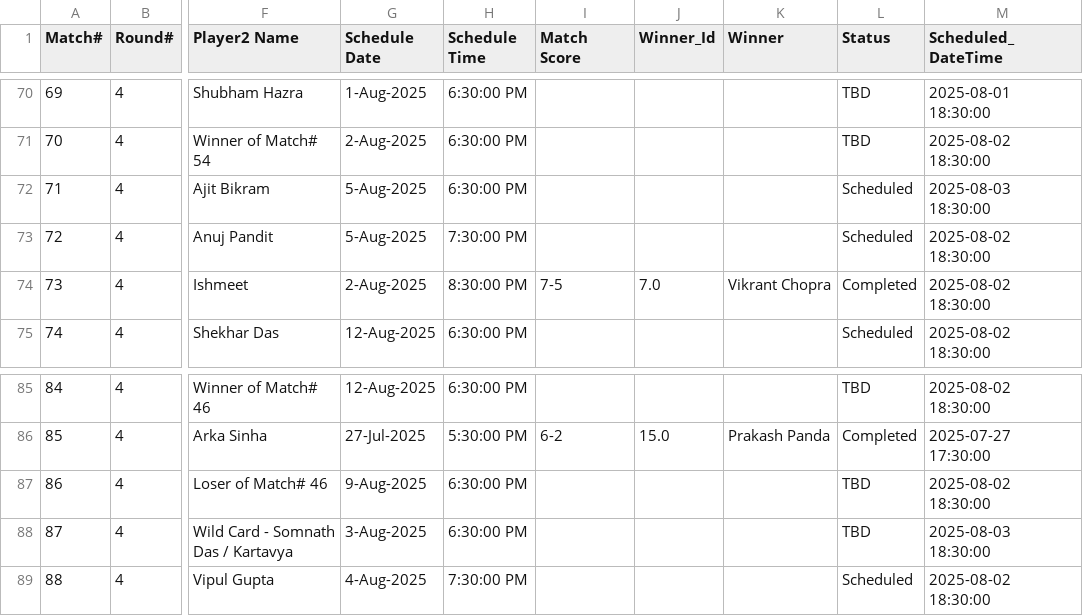
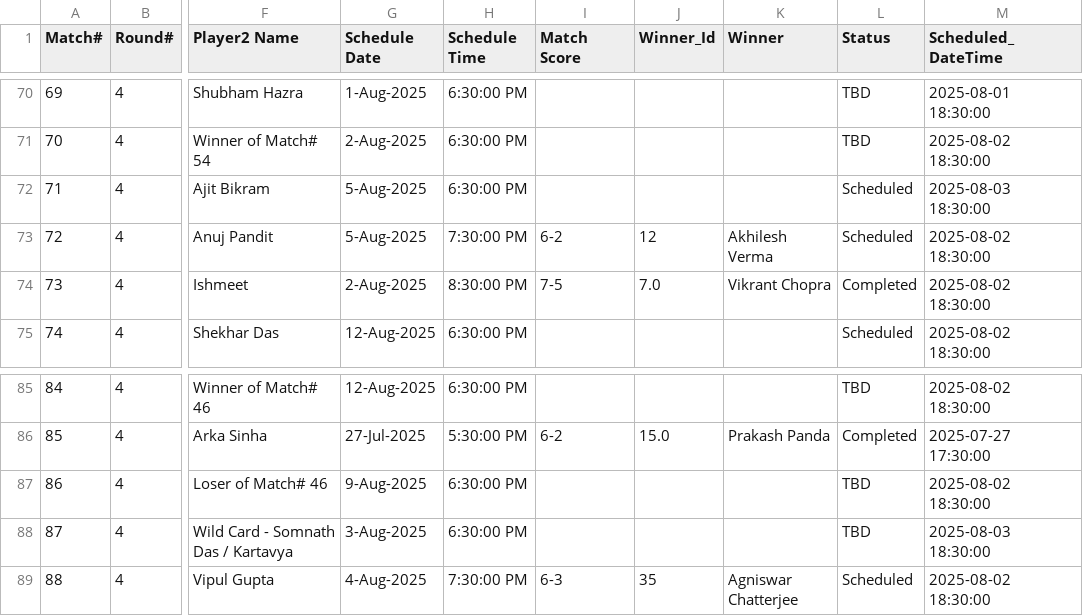
Before and after one commit to sjs1729/EGVOpen, a CSV file: Match_Results.csv, drawn as a sheet; only a part is shown, gaps mark what is left out; the diff names each change by its address in the sheet, - before the commit and + after, or states it on an @@ line.

Commit message:
Update Match_Results.csv

```diff
--- a/Match_Results.csv
+++ b/Match_Results.csv
-I73 (Match Score): (empty)
+I73 (Match Score): 6-2
-J73 (Winner_Id): (empty)
+J73 (Winner_Id): 12
-K73 (Winner): (empty)
+K73 (Winner): Akhilesh Verma
-I89 (Match Score): (empty)
+I89 (Match Score): 6-3
-J89 (Winner_Id): (empty)
+J89 (Winner_Id): 35
-K89 (Winner): (empty)
+K89 (Winner): Agniswar Chatterjee
```
